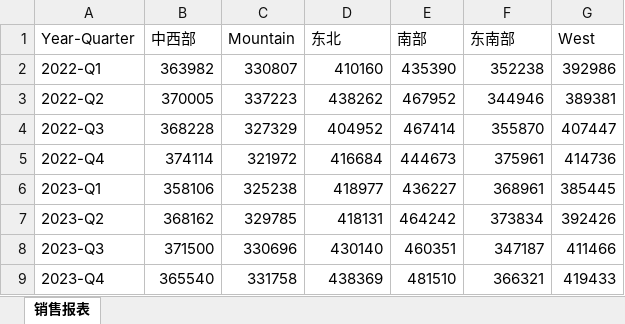
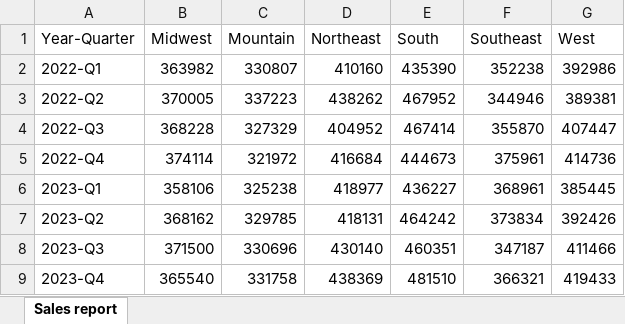
Before and after one commit to MicrosoftLearning/MS-4008-Microsoft-365-Copilot-Interactive-Experience-for-Executives.zh-cn, an Excel workbook: ResourceFiles/Charger_sales_report_2022-2024.xlsx, sheet Sales report, drawn as a sheet; values as stored, in another font and other column widths than the file's, no borders; the diff names each change by its address in the sheet, - before the commit and + after, or states it on an @@ line.

```diff
--- a/ResourceFiles/Charger_sales_report_2022-2024.xlsx (sheet Sales report)
+++ b/ResourceFiles/Charger_sales_report_2022-2024.xlsx (sheet Sales report)
-sheet tab: 销售报表
+sheet tab: Sales report
-B1: 中西部
+B1: Midwest
-D1: 东北
+D1: Northeast
-E1: 南部
+E1: South
-F1: 东南部
+F1: Southeast
```
Also changed, not shown: 3 other files.
